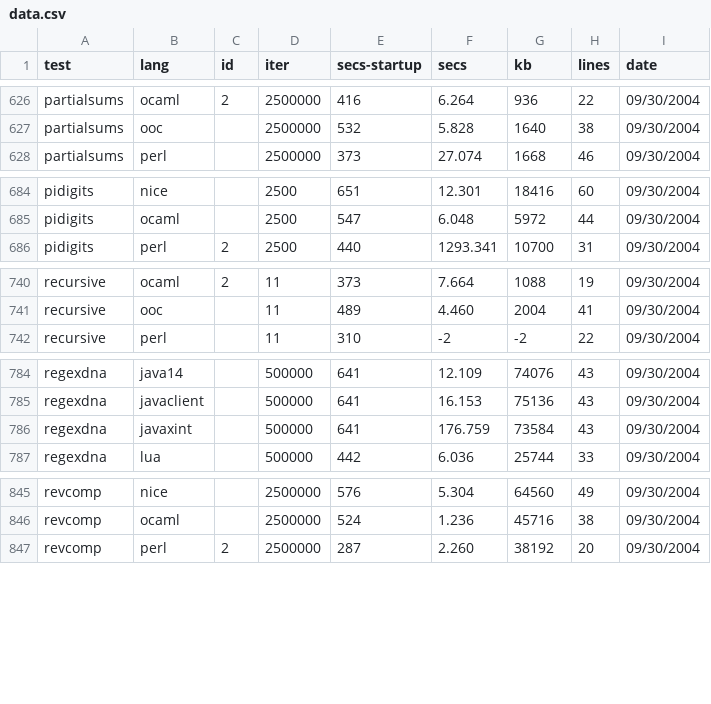
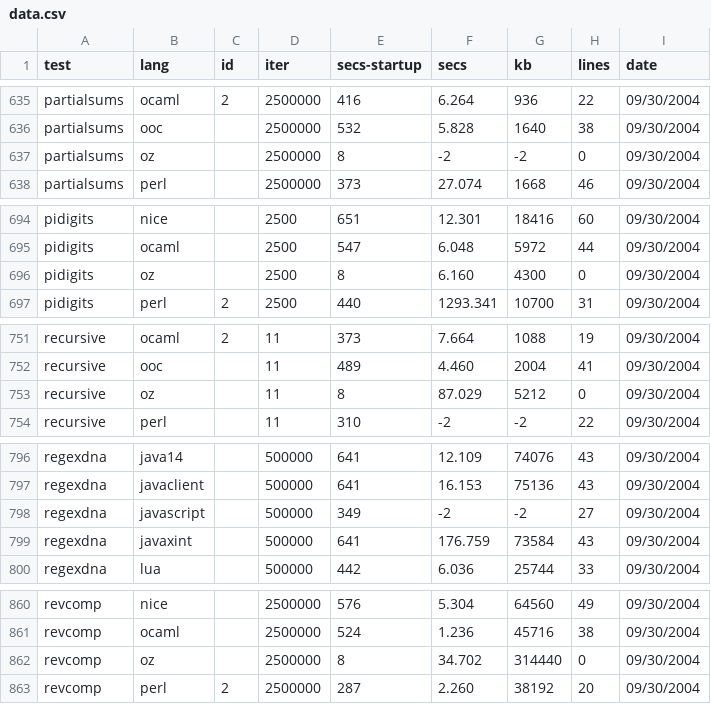
Before and after one commit to kragen/shootout, a CSV file: website/websites/gp4/data/data.csv, drawn as a sheet; only a part is shown, gaps mark what is left out; the diff covers the shown part only; the diff names each change by its address in the sheet, - before the commit and + after, or states it on an @@ line.

```diff
--- a/website/websites/gp4/data/data.csv
+++ b/website/websites/gp4/data/data.csv
+row 637: partialsums | oz |  | 2500000 | 8 | -2 | -2 | 0 | 09/30/2004
+row 696: pidigits | oz |  | 2500 | 8 | 6.160 | 4300 | 0 | 09/30/2004
+row 753: recursive | oz |  | 11 | 8 | 87.029 | 5212 | 0 | 09/30/2004
+row 798: regexdna | javascript |  | 500000 | 349 | -2 | -2 | 27 | 09/30/2004
+row 862: revcomp | oz |  | 2500000 | 8 | 34.702 | 314440 | 0 | 09/30/2004
```
Also changed, not shown: 13 added rows and 9 edited cells elsewhere in this file, website/websites/gp4/data/ndata.csv, 7 other files.
